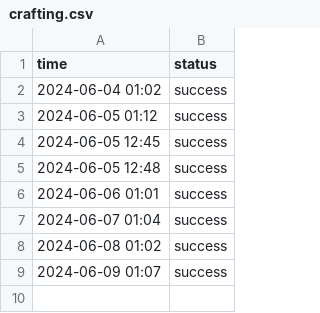
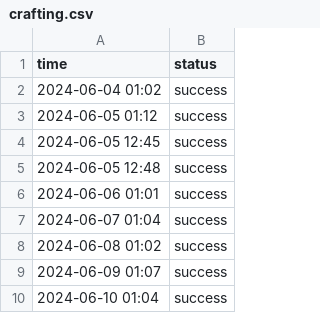
Before and after one commit to nexoscreator/web-status, a CSV file: content/logs/crafting.csv, drawn as a sheet; the diff names each change by its address in the sheet, - before the commit and + after, or states it on an @@ line.

```diff
--- a/content/logs/crafting.csv
+++ b/content/logs/crafting.csv
+row 10: 2024-06-10 01:04 | success
```
Also changed, not shown: 9 other files.
